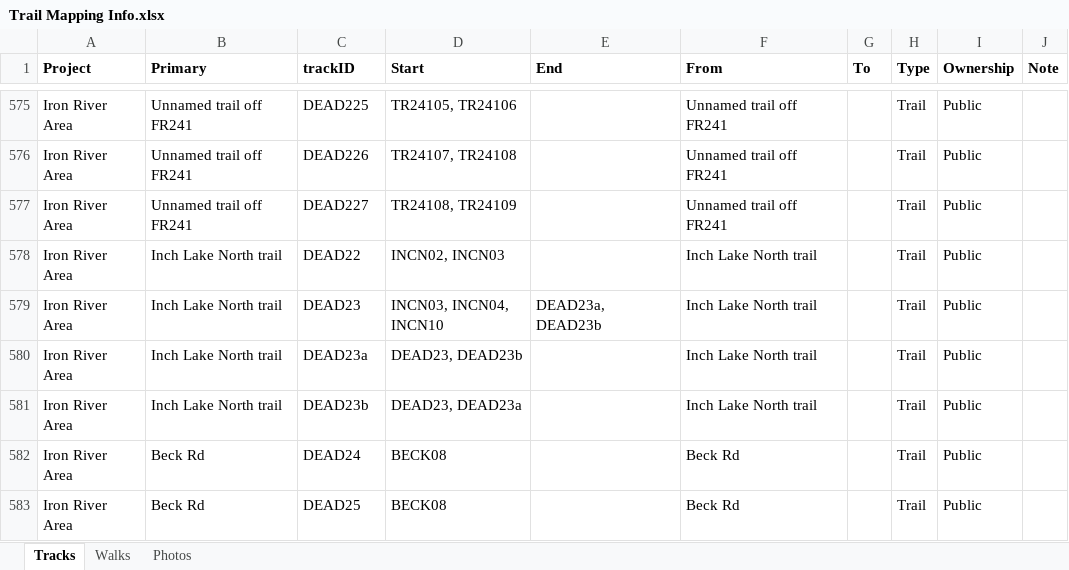
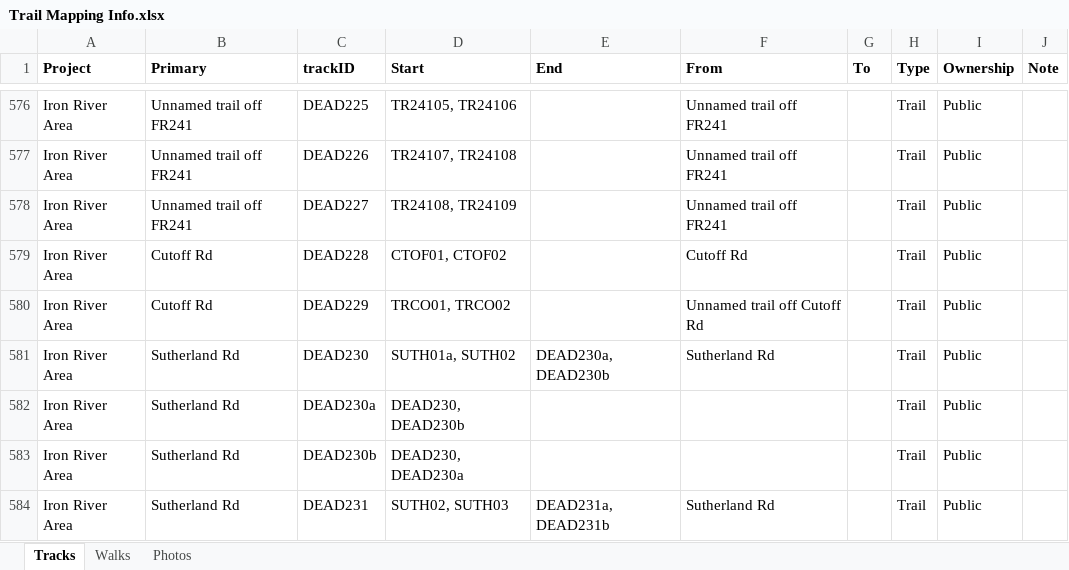
Before and after one commit to droglenc/MAPPING, an Excel workbook: Data/Trail Mapping Info.xlsx, sheet Tracks, drawn as a sheet; only a part is shown, gaps mark what is left out; the shorter side is filled out with more unchanged rows; values as stored, in another font and other column widths than the file's, no borders; addresses are those after the commit; the diff covers the shown part only; the diff names each change by its address in the sheet, - before the commit and + after, or states it on an @@ line.

```diff
--- a/Data/Trail Mapping Info.xlsx (sheet Tracks)
+++ b/Data/Trail Mapping Info.xlsx (sheet Tracks)
+row 579: Iron River Area | Cutoff Rd | DEAD228 | CTOF01, CTOF02 |  | Cutoff Rd |  | Trail | Public
-B580 (Primary): Inch Lake North trail
+B580 (Primary): Cutoff Rd
-C580 (trackID): DEAD22
+C580 (trackID): DEAD229
-D580 (Start): INCN02, INCN03
+D580 (Start): TRCO01, TRCO02
-F580 (From): Inch Lake North trail
+F580 (From): Unnamed trail off Cutoff Rd
+row 581: Iron River Area | Sutherland Rd | DEAD230 | SUTH01a, SUTH02 | DEAD230a, DEAD230b | Sutherland Rd |  | Trail | Public
+row 582: Iron River Area | Sutherland Rd | DEAD230a | DEAD230, DEAD230b |  |  |  | Trail | Public
+row 583: Iron River Area | Sutherland Rd | DEAD230b | DEAD230, DEAD230a |  |  |  | Trail | Public
+row 584: Iron River Area | Sutherland Rd | DEAD231 | SUTH02, SUTH03 | DEAD231a, DEAD231b | Sutherland Rd |  | Trail | Public
```
Also changed, not shown: 7 added rows, 4 moved rows, 7 edited cells and cell formats elsewhere in this sheet, 29 other files.
